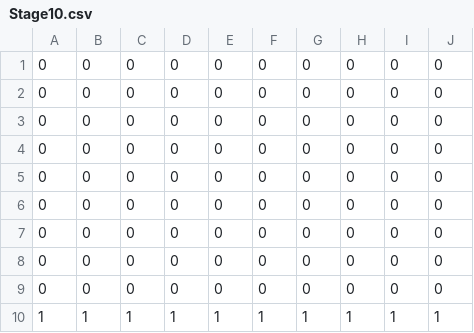
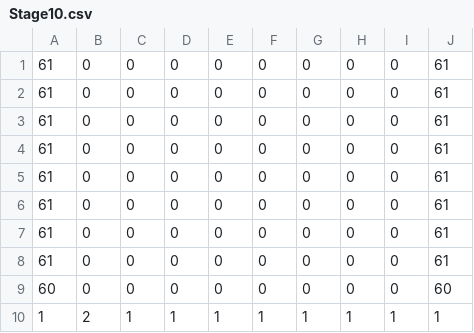
Before and after one commit to Sugi1001/U_AD2, a CSV file: U_AD2/Stage10.csv, drawn as a sheet; the diff names each change by its address in the sheet, - before the commit and + after, or states it on an @@ line.

```diff
--- a/U_AD2/Stage10.csv
+++ b/U_AD2/Stage10.csv
-A1:A8: 0
+A1:A8: 61
-J1:J8: 0
+J1:J8: 61
-A9: 0
+A9: 60
-J9: 0
+J9: 60
-B10: 1
+B10: 2
```
Also changed, not shown: 1 other file.
